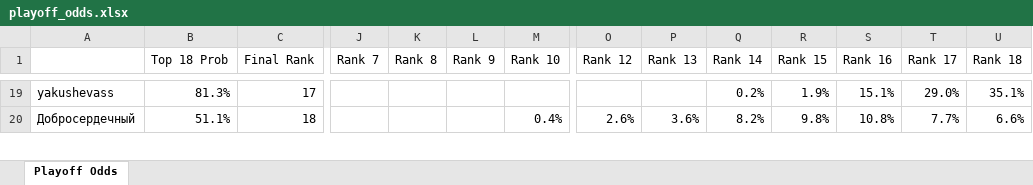
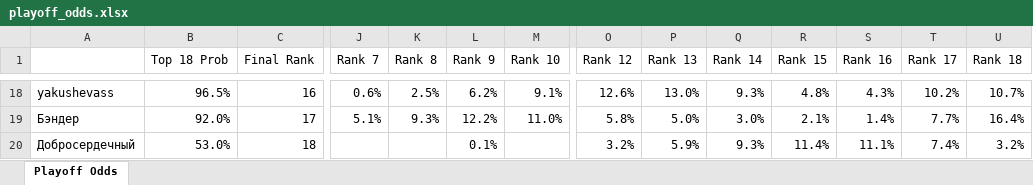
Before and after one commit to andyforprez/mask_off_stats, an Excel workbook: data/playoff_odds.xlsx, sheet Playoff Odds, drawn as a sheet; only a part is shown, gaps mark what is left out; values as stored, in another font and other column widths than the file's, no borders; conditional formats not drawn; addresses are those after the commit; rows hold the shown columns only; the diff covers the shown part only; the diff names each change by its address in the sheet, - before the commit and + after, or states it on an @@ line.

```diff
--- a/data/playoff_odds.xlsx (sheet Playoff Odds)
+++ b/data/playoff_odds.xlsx (sheet Playoff Odds)
-B18 (Top 18 Prob): 81.3%
+B18 (Top 18 Prob): 96.5%
-C18 (Final Rank): 17
+C18 (Final Rank): 16
-J18 (Rank 7): (empty)
+J18 (Rank 7): 0.6%
-K18 (Rank 8): (empty)
+K18 (Rank 8): 2.5%
-L18 (Rank 9): (empty)
+L18 (Rank 9): 6.2%
-M18 (Rank 10): (empty)
+M18 (Rank 10): 9.1%
-O18 (Rank 12): (empty)
+O18 (Rank 12): 12.6%
-P18 (Rank 13): (empty)
+P18 (Rank 13): 13.0%
-Q18 (Rank 14): 0.2%
+Q18 (Rank 14): 9.3%
-R18 (Rank 15): 1.9%
+R18 (Rank 15): 4.8%
-S18 (Rank 16): 15.1%
+S18 (Rank 16): 4.3%
-T18 (Rank 17): 29.0%
+T18 (Rank 17): 10.2%
-U18 (Rank 18): 35.1%
+U18 (Rank 18): 10.7%
+row 19: Бэндер | 92.0% | 17 | 5.1% | 9.3% | 12.2% | 11.0% | 5.8% | 5.0% | 3.0% | 2.1% | 1.4% | 7.7% | 16.4%
-B20 (Top 18 Prob): 51.1%
+B20 (Top 18 Prob): 53.0%
-L20 (Rank 9): (empty)
+L20 (Rank 9): 0.1%
-M20 (Rank 10): 0.4%
+M20 (Rank 10): (empty)
-O20 (Rank 12): 2.6%
+O20 (Rank 12): 3.2%
-P20 (Rank 13): 3.6%
+P20 (Rank 13): 5.9%
-Q20 (Rank 14): 8.2%
+Q20 (Rank 14): 9.3%
-R20 (Rank 15): 9.8%
+R20 (Rank 15): 11.4%
-S20 (Rank 16): 10.8%
+S20 (Rank 16): 11.1%
-T20 (Rank 17): 7.7%
+T20 (Rank 17): 7.4%
-U20 (Rank 18): 6.6%
+U20 (Rank 18): 3.2%
```
Also changed, not shown: 16 added rows, 17 removed rows and 167 edited cells elsewhere in this sheet, 4 other files.
